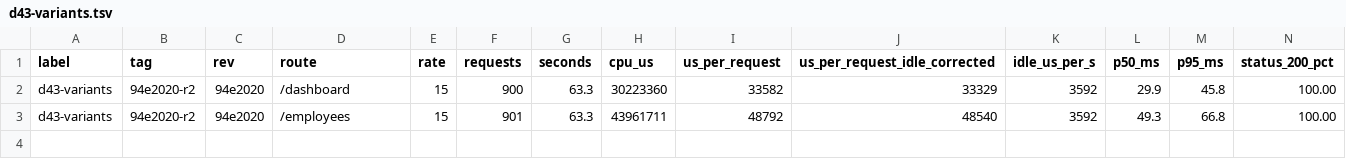
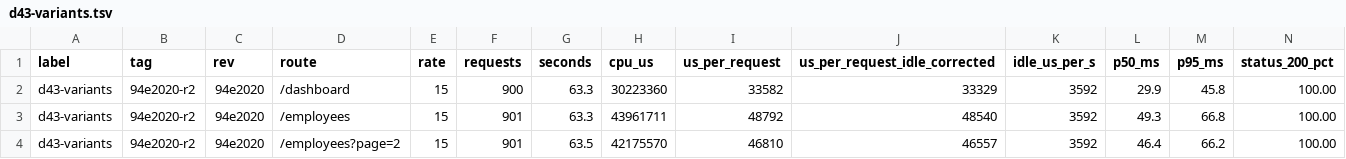
Before and after one commit to Aromero2022/ScaliaHR, a TSV file: scripts/perf/results/d43-variants.tsv, drawn as a sheet; only a part is shown; rows hold the shown columns only; the diff names each change by its address in the sheet, - before the commit and + after, or states it on an @@ line.

```diff
--- a/scripts/perf/results/d43-variants.tsv
+++ b/scripts/perf/results/d43-variants.tsv
+row 4: d43-variants | 94e2020-r2 | 94e2020 | /employees?page=2 | 15 | 901 | 63.5 | 42175570 | 46810 | 46557 | 3592 | 46.4 | 66.2 | 100.00
```
